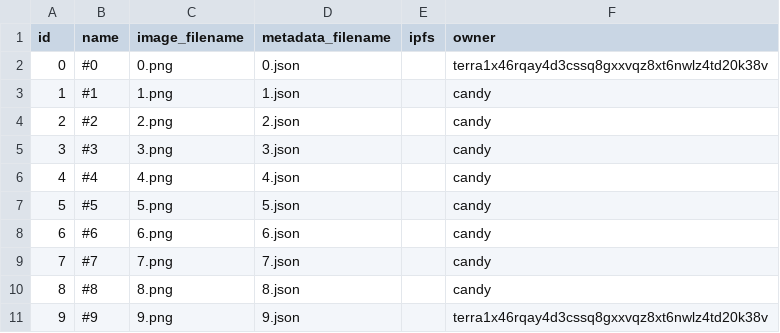
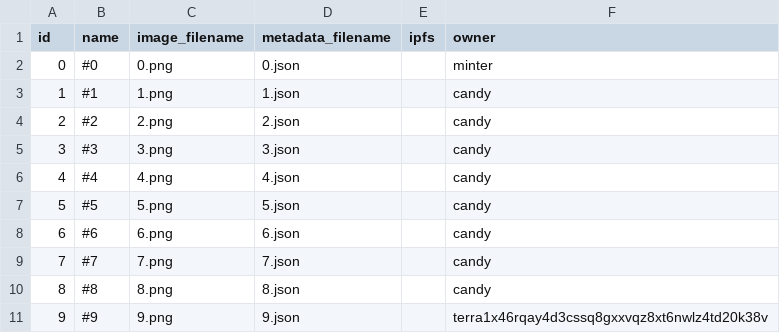
Before and after one commit to Soil-Protocol/soil, a CSV file: js/cli/example-assets/master.csv, drawn as a sheet.

```diff
--- a/js/cli/example-assets/master.csv
+++ b/js/cli/example-assets/master.csv
@@ -1,3 +1,3 @@
 id,name,image_filename,metadata_filename,ipfs,owner
-0,#0,0.png,0.json,,terra1x46rqay4d3cssq8gxxvqz8xt6nwlz4td20k38v
+0,#0,0.png,0.json,,minter
 1,#1,1.png,1.json,,candy
```
Also changed, not shown: 10 other files.
